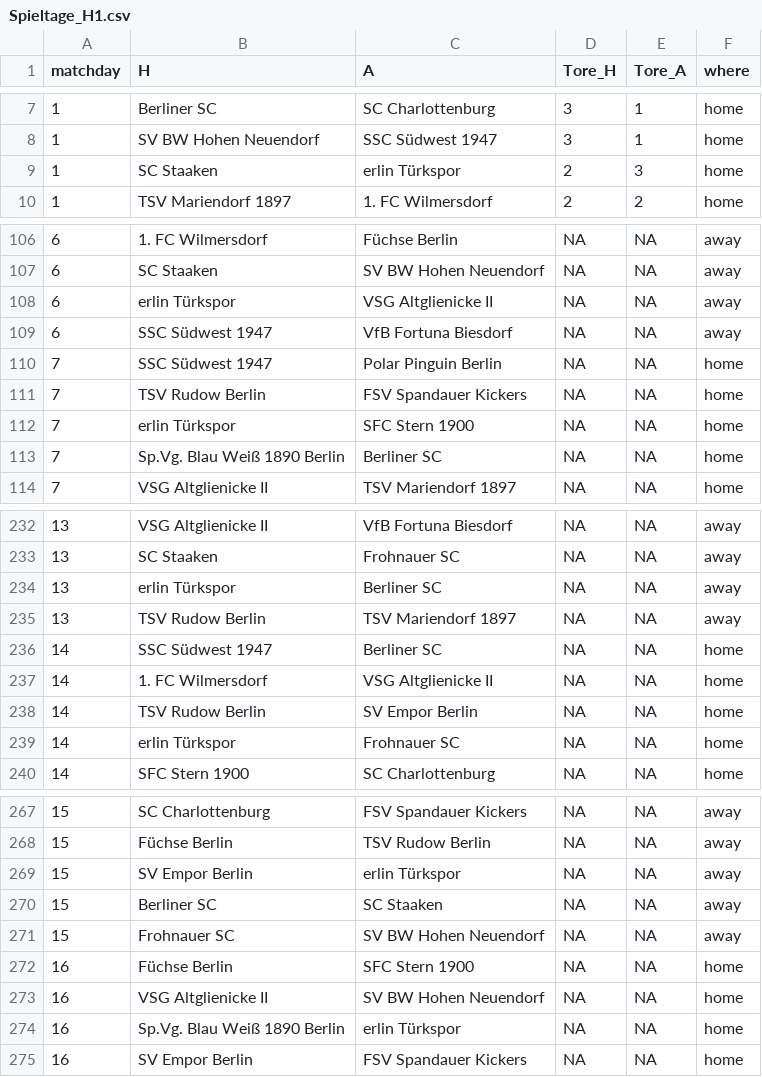
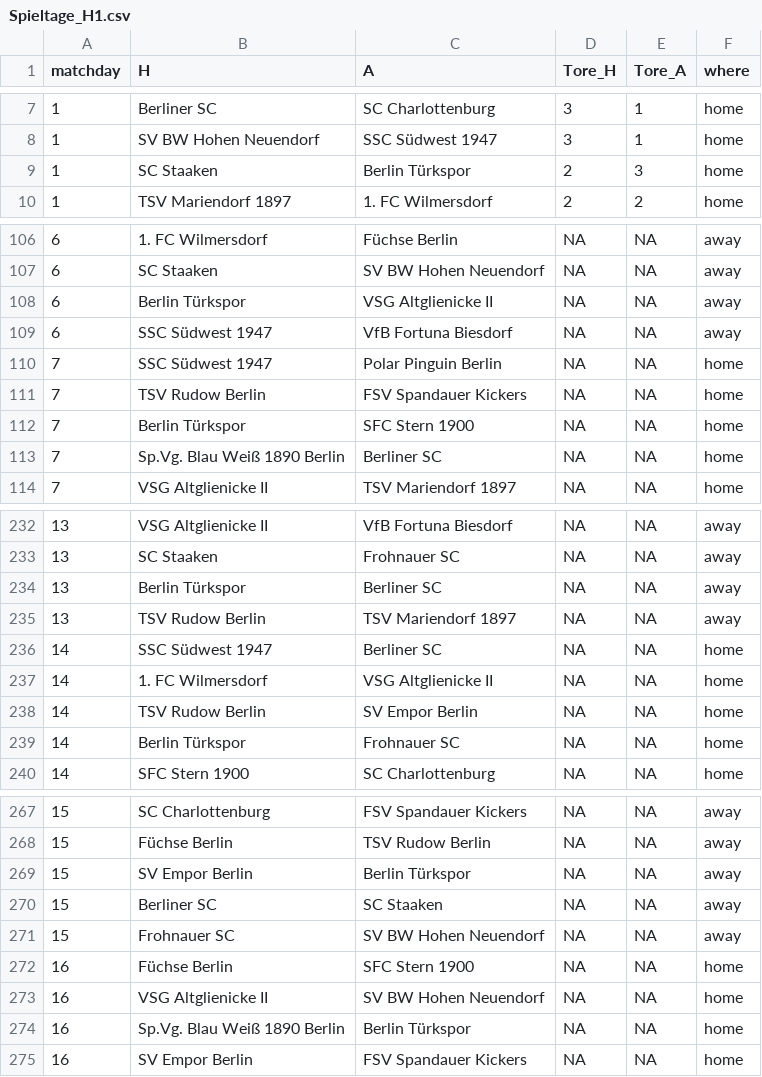
Before and after one commit to mkreuschner/berlinersc-football-analysis.github.io, a CSV file: data/H1/Routput/Spieltage_H1.csv, drawn as a sheet; only a part is shown, gaps mark what is left out; the diff covers the shown part only.

```diff
--- a/data/H1/Routput/Spieltage_H1.csv
+++ b/data/H1/Routput/Spieltage_H1.csv
@@ -8,3 +8,3 @@ matchday,H,A,Tore_H,Tore_A,where
 1,SV BW Hohen Neuendorf,SSC Südwest 1947,3,1,home
-1,SC Staaken,erlin Türkspor,2,3,home
+1,SC Staaken,Berlin Türkspor,2,3,home
 1,TSV Mariendorf 1897,1. FC Wilmersdorf,2,2,home
@@ -107,3 +107,3 @@ matchday,H,A,Tore_H,Tore_A,where
 6,SC Staaken,SV BW Hohen Neuendorf,NA,NA,away
-6,erlin Türkspor,VSG Altglienicke II,NA,NA,away
+6,Berlin Türkspor,VSG Altglienicke II,NA,NA,away
 6,SSC Südwest 1947,VfB Fortuna Biesdorf,NA,NA,away
@@ -111,3 +111,3 @@ matchday,H,A,Tore_H,Tore_A,where
 7,TSV Rudow Berlin,FSV Spandauer Kickers,NA,NA,home
-7,erlin Türkspor,SFC Stern 1900,NA,NA,home
+7,Berlin Türkspor,SFC Stern 1900,NA,NA,home
 7,Sp.Vg. Blau Weiß 1890 Berlin,Berliner SC,NA,NA,home
@@ -233,3 +233,3 @@ matchday,H,A,Tore_H,Tore_A,where
 13,SC Staaken,Frohnauer SC,NA,NA,away
-13,erlin Türkspor,Berliner SC,NA,NA,away
+13,Berlin Türkspor,Berliner SC,NA,NA,away
 13,TSV Rudow Berlin,TSV Mariendorf 1897,NA,NA,away
@@ -238,3 +238,3 @@ matchday,H,A,Tore_H,Tore_A,where
 14,TSV Rudow Berlin,SV Empor Berlin,NA,NA,home
-14,erlin Türkspor,Frohnauer SC,NA,NA,home
+14,Berlin Türkspor,Frohnauer SC,NA,NA,home
 14,SFC Stern 1900,SC Charlottenburg,NA,NA,home
@@ -268,3 +268,3 @@ matchday,H,A,Tore_H,Tore_A,where
 15,Füchse Berlin,TSV Rudow Berlin,NA,NA,away
-15,SV Empor Berlin,erlin Türkspor,NA,NA,away
+15,SV Empor Berlin,Berlin Türkspor,NA,NA,away
 15,Berliner SC,SC Staaken,NA,NA,away
@@ -273,3 +273,3 @@ matchday,H,A,Tore_H,Tore_A,where
 16,VSG Altglienicke II,SV BW Hohen Neuendorf,NA,NA,home
-16,Sp.Vg. Blau Weiß 1890 Berlin,erlin Türkspor,NA,NA,home
+16,Sp.Vg. Blau Weiß 1890 Berlin,Berlin Türkspor,NA,NA,home
 16,SV Empor Berlin,FSV Spandauer Kickers,NA,NA,home
```
Also changed, not shown: 61 edited cells elsewhere in this file, data/H1/Routput/exp11_H1.csv, data/H1/Routput/last5games_more_H1.csv, 27 other files.
